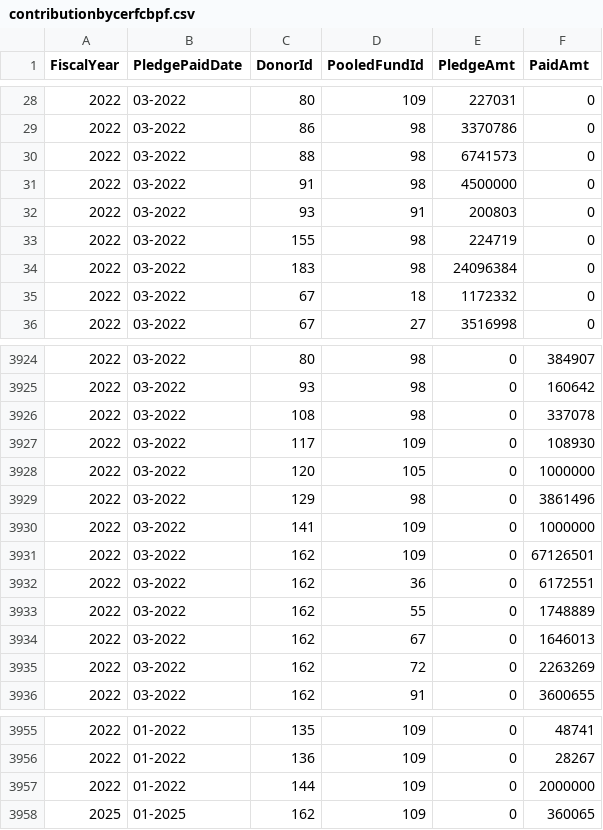
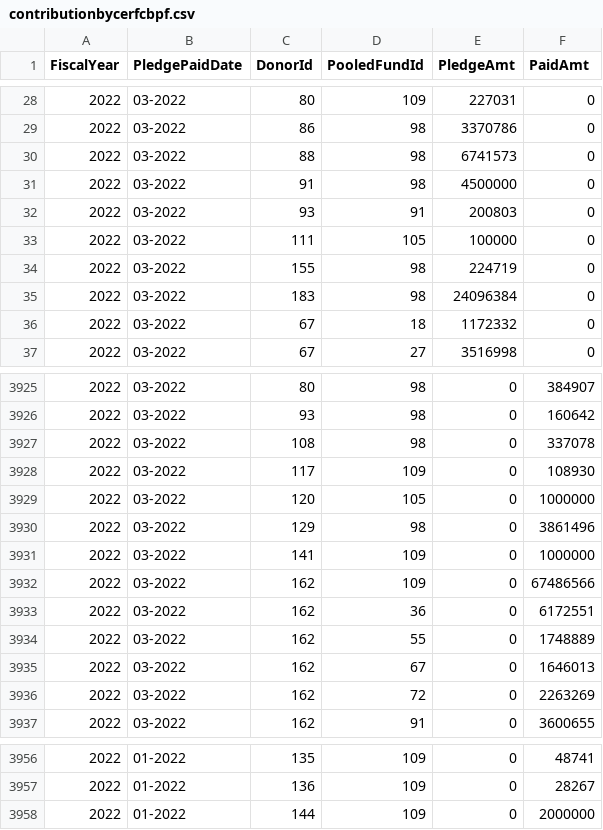
Before and after one commit to CBPFGMS/pfbi-data, a CSV file: contributionbycerfcbpf.csv, drawn as a sheet; only a part is shown, gaps mark what is left out.

```diff
--- a/contributionbycerfcbpf.csv
+++ b/contributionbycerfcbpf.csv
@@ -32,2 +32,3 @@ FiscalYear,PledgePaidDate,DonorId,PooledFundId,PledgeAmt,PaidAmt
 2022,03-2022,93,91,200803,0
+2022,03-2022,111,105,100000,0
 2022,03-2022,155,98,224719,0
@@ -3930,3 +3931,3 @@ FiscalYear,PledgePaidDate,DonorId,PooledFundId,PledgeAmt,PaidAmt
 2022,03-2022,141,109,0,1000000
-2022,03-2022,162,109,0,67126501
+2022,03-2022,162,109,0,67486566
 2022,03-2022,162,36,0,6172551
@@ -3957,2 +3958 @@ FiscalYear,PledgePaidDate,DonorId,PooledFundId,PledgeAmt,PaidAmt
 2022,01-2022,144,109,0,2000000
-2025,01-2025,162,109,0,360065
```
Also changed, not shown: allocationSummary.csv, allocationSummarySankey.csv, 3 other files.
